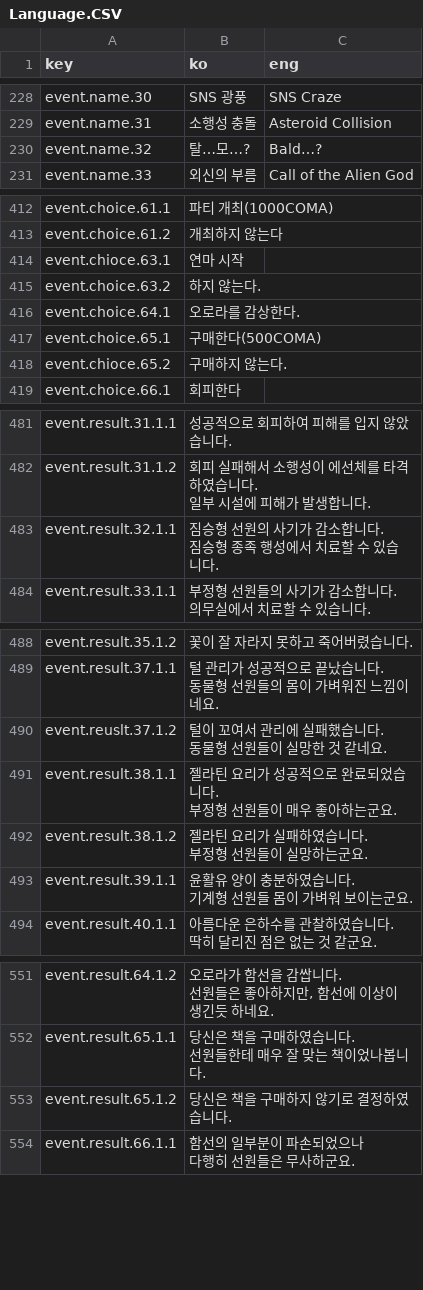
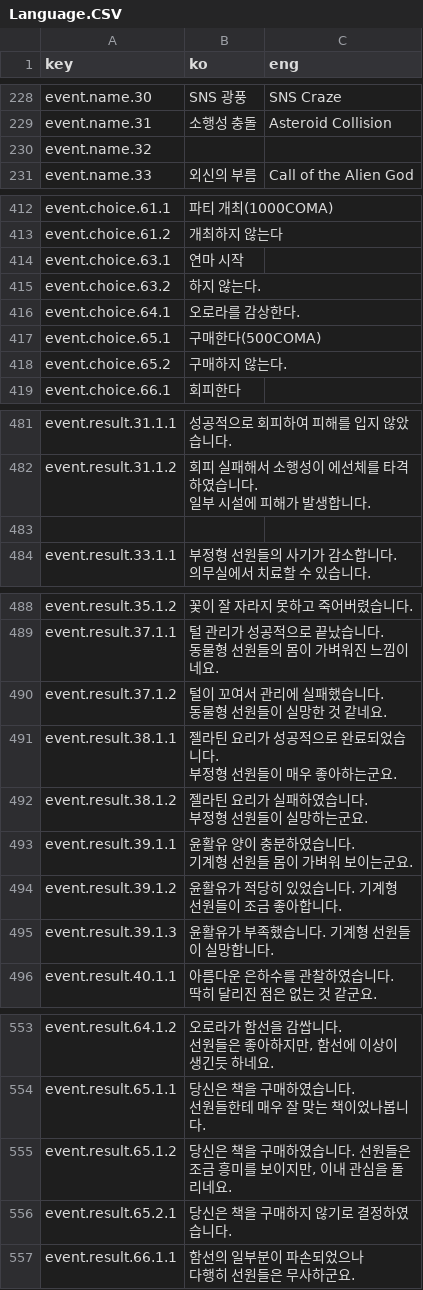
Before and after one commit to khkim09/Capstone, a CSV file: DataSheet/Language.CSV, drawn as a sheet; only a part is shown, gaps mark what is left out; the diff covers the shown part only.

```diff
--- a/DataSheet/Language.CSV
+++ b/DataSheet/Language.CSV
@@ -229,3 +229,3 @@ event.name.30,SNS 광풍,SNS Craze
 event.name.31,소행성 충돌,Asteroid Collision
-event.name.32,탈…모…?,Bald…?
+event.name.32,,
 event.name.33,외신의 부름,Call of the Alien God
@@ -419,3 +419,3 @@ event.choice.61.1,파티 개최(1000COMA),
 event.choice.61.2,개최하지 않는다,
-event.chioce.63.1,연마 시작,
+event.choice.63.1,연마 시작,
 event.choice.63.2,하지 않는다.,
@@ -423,3 +423,3 @@ event.choice.64.1,오로라를 감상한다.,
 event.choice.65.1,구매한다(500COMA),
-event.chioce.65.2,구매하지 않는다.,
+event.choice.65.2,구매하지 않는다.,
 event.choice.66.1,회피한다,
@@ -500,4 +500,3 @@ event.result.31.1.2,"회피 실패해서 소행성이 에선체를 타격하였
 일부 시설에 피해가 발생합니다.",
-event.result.32.1.1,"짐승형 선원의 사기가 감소합니다.
-짐승형 종족 행성에서 치료할 수 있습니다.",
+,,
 event.result.33.1.1,"부정형 선원들의 사기가 감소합니다.
@@ -513,4 +512,4 @@ event.result.37.1.1,"털 관리가 성공적으로 끝났습니다.
 동물형 선원들의 몸이 가벼워진 느낌이네요.",
-event.reuslt.37.1.2,"털이 꼬여서 관리에 실패했습니다.
-동물형 선원들이 실망한 것 같네요.",
+event.result.37.1.2,"털이 꼬여서 관리에 실패했습니다.
+동물형 선원들이 실망한 것 같네요.",
 event.result.38.1.1,"젤라틴 요리가 성공적으로 완료되었습니다.
@@ -521,2 +520,4 @@ event.result.39.1.1,"윤활유 양이 충분하였습니다.
 기계형 선원들 몸이 가벼워 보이는군요.",
+event.result.39.1.2,윤활유가 적당히 있었습니다. 기계형 선원들이 조금 좋아합니다.,
+event.result.39.1.3,윤활유가 부족했습니다. 기계형 선원들이 실망합니다.,
 event.result.40.1.1,"아름다운 은하수를 관찰하였습니다.
@@ -641,3 +642,4 @@ event.result.65.1.1,"당신은 책을 구매하였습니다.
 선원들한테 매우 잘 맞는 책이었나봅니다.",
-event.result.65.1.2,당신은 책을 구매하지 않기로 결정하였습니다.,
+event.result.65.1.2,"당신은 책을 구매하였습니다. 선원들은 조금 흥미를 보이지만, 이내 관심을 돌리네요.",
+event.result.65.2.1,당신은 책을 구매하지 않기로 결정하였습니다.,
 event.result.66.1.1,"함선의 일부분이 파손되었으나
```
Also changed, not shown: 3 edited cells elsewhere in this file, 16 other files.
